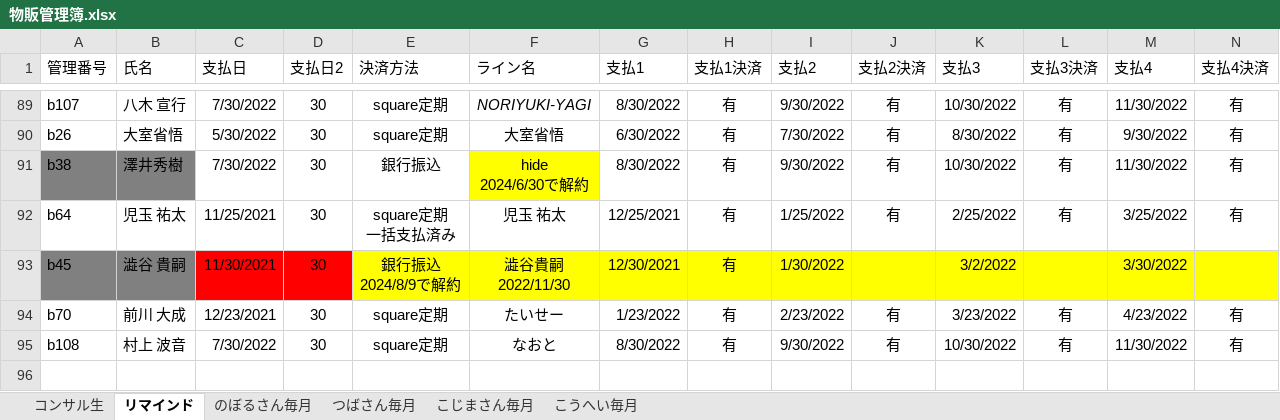
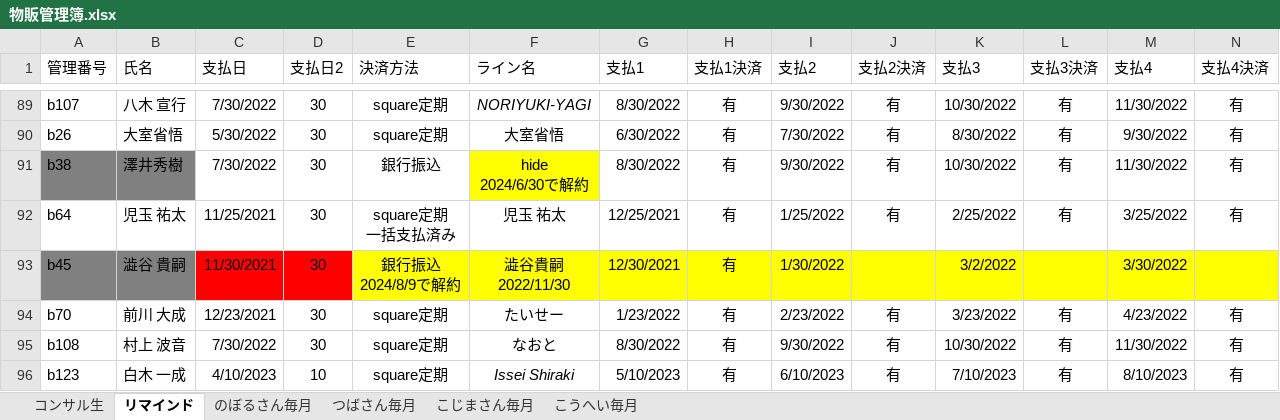
Before and after one commit to atsu0124shi/WorkFolder, an Excel workbook: ひょうたさん_資料/物販管理簿.xlsx, sheet リマインド, drawn as a sheet; only a part is shown, gaps mark what is left out; values as stored, in another font and other column widths than the file's, no borders; table styles not drawn; rows hold the shown columns only; the diff names each change by its address in the sheet, - before the commit and + after, or states it on an @@ line.

```diff
--- a/ひょうたさん_資料/物販管理簿.xlsx (sheet リマインド)
+++ b/ひょうたさん_資料/物販管理簿.xlsx (sheet リマインド)
+row 96: b123 | 白木 一成 | 4/10/2023 | 10 | square定期 | Issei Shiraki | 5/10/2023 | 有 | 6/10/2023 | 有 | 7/10/2023 | 有 | 8/10/2023 | 有
```
Also changed, not shown: sheet コンサル生, メルレ/メルレ管理簿 _女性限定.xlsx, メルレ/メルレ管理簿 _新契約書.xlsx, 1 other file.
